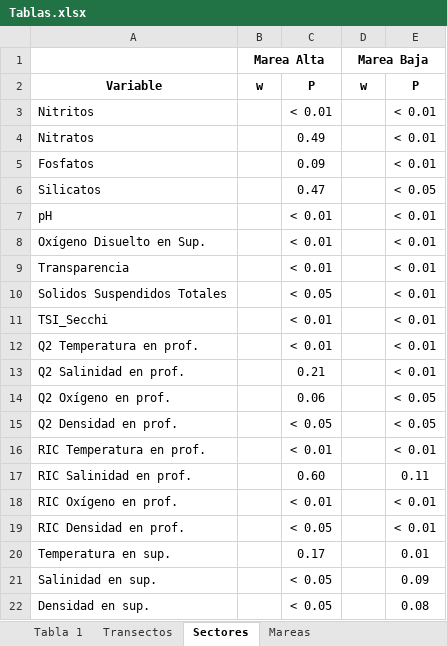
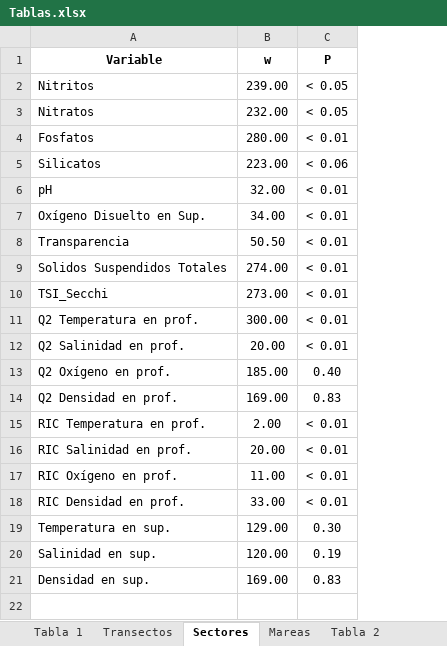
Before and after one commit to ChrisBermudezR/Ictioplancton_ExPacifico2021, an Excel workbook: informe_Final/Tablas.xlsx, sheet Sectores, drawn as a sheet; values as stored, in another font and other column widths than the file's, no borders; removed rows and columns are numbered as before the commit, all else as after; the diff names each change by its address in the sheet, - before the commit and + after, or states it on an @@ line.

```diff
--- a/informe_Final/Tablas.xlsx (sheet Sectores)
+++ b/informe_Final/Tablas.xlsx (sheet Sectores)
+sheet tab: Tabla 2
-column B (w), empty
-column C (P), rows 3-22: < 0.01 | 0.49 | 0.09 | 0.47 | < 0.01 | < 0.01 | < 0.01 | < 0.05 | < 0.01 | < 0.01 | 0.21 | 0.06 | < 0.05 | < 0.01 | 0.60 | < 0.01 | < 0.05 | 0.17 | < 0.05 | < 0.05
-column D (w), empty
+column B (w), rows 2-21: 239.00 | 232.00 | 280.00 | 223.00 | 32.00 | 34.00 | 50.50 | 274.00 | 273.00 | 300.00 | 20.00 | 185.00 | 169.00 | 2.00 | 20.00 | 11.00 | 33.00 | 129.00 | 120.00 | 169.00
-row 1:  | Marea Alta |  | Marea Baja
-C2:C3 (P): < 0.01
+C2:C3 (P): < 0.05
-C5 (P): < 0.05
+C5 (P): < 0.06
-C13 (P): < 0.05
+C13 (P): 0.40
-C14 (P): < 0.05
+C14 (P): 0.83
-C16 (P): 0.11
+C16 (P): < 0.01
-C19 (P): 0.01
+C19 (P): 0.30
-C20 (P): 0.09
+C20 (P): 0.19
-C21 (P): 0.08
+C21 (P): 0.83
```
Also changed, not shown: sheet Transectos, sheet Mareas, sheet Tabla 1, 53 other files.
